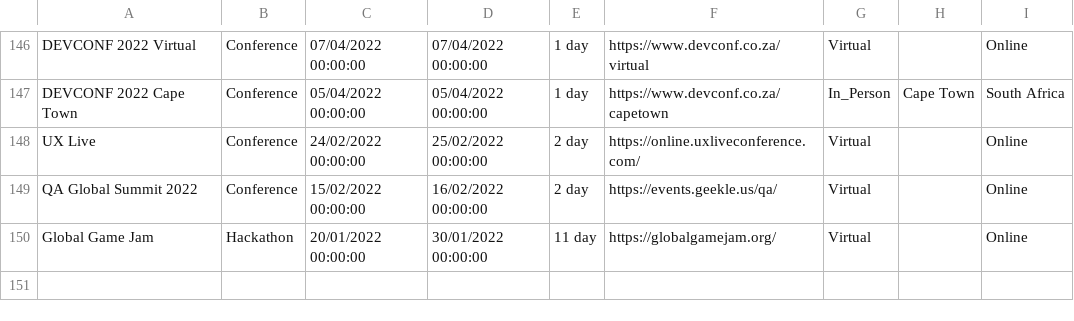
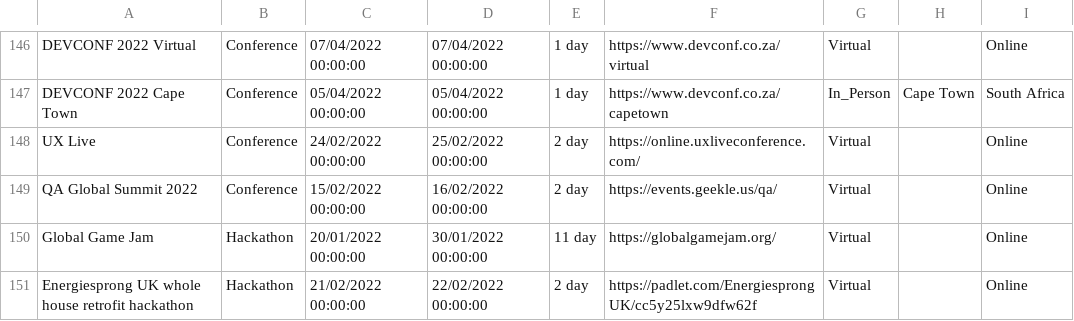
Before and after one commit to Avanade/TechCommunityCalendar, a CSV file: src/TechCommunityCalendar.Solution/TechCommunityCalendar.CoreWebApplication/wwwroot/Data/TechEvents.csv, drawn as a sheet; only a part is shown, gaps mark what is left out; the diff names each change by its address in the sheet, - before the commit and + after, or states it on an @@ line.

Commit message:
Adding event Energiesprong UK whole house retrofit hackathon to TechEvents.csv

```diff
--- a/src/TechCommunityCalendar.Solution/TechCommunityCalendar.CoreWebApplication/wwwroot/Data/TechEvents.csv
+++ b/src/TechCommunityCalendar.Solution/TechCommunityCalendar.CoreWebApplication/wwwroot/Data/TechEvents.csv
+row 151: Energiesprong UK whole house retrofit hackathon | Hackathon | 21/02/2022 00:00:00 | 22/02/2022 00:00:00 | 2 day | https://padlet.com/EnergiesprongUK/cc5y25lxw9dfw62f | Virtual |  | Online
```
